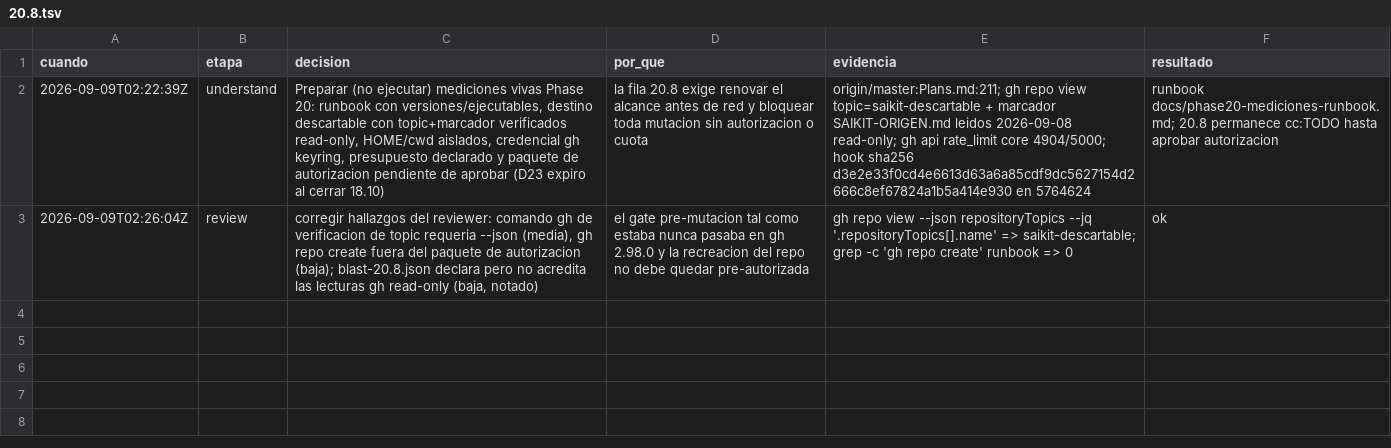
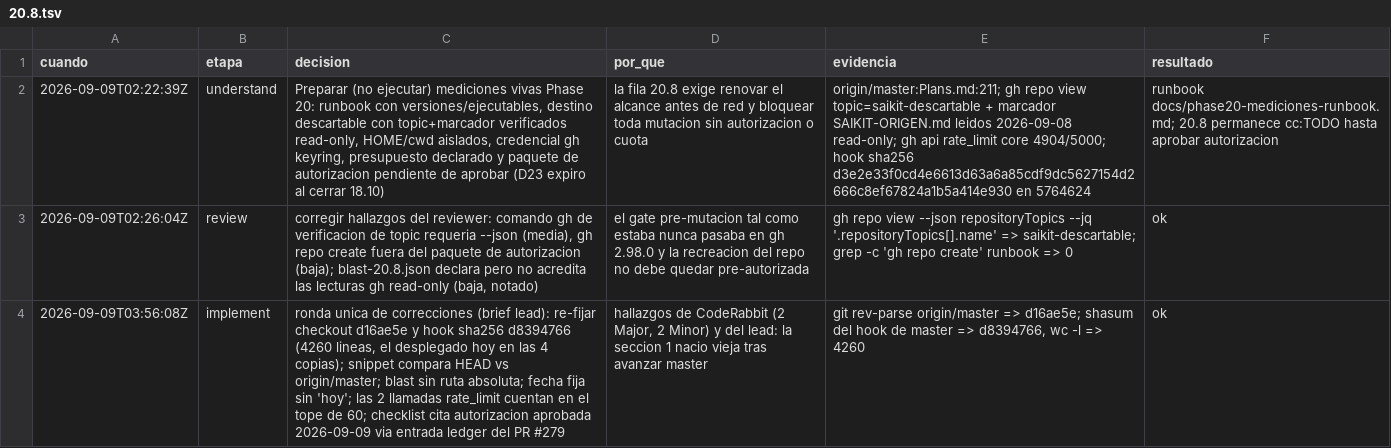
Before and after one commit to gon0801/summonaikit-claude, a TSV file: .saikit/decisiones/20.8.tsv, drawn as a sheet; the diff names each change by its address in the sheet, - before the commit and + after, or states it on an @@ line.

Commit message:
docs(plans): re-pin phase20 runbook SHAs and address reviewer round (HEAD check, blast path, quota wording, auth status)

```diff
--- a/.saikit/decisiones/20.8.tsv
+++ b/.saikit/decisiones/20.8.tsv
+row 4: 2026-09-09T03:56:08Z | implement | ronda unica de correcciones (brief lead): re-fijar checkout d16ae5e y hook sha256 d8394766 (4260 lineas, el desplegado hoy en las 4 copias); snippet compara HEAD vs origin/master; blast sin ruta absoluta; fecha fija sin 'hoy'; las 2 llamadas rate_limit cuentan en el tope de 60; checklist cita autorizacion aprobada 2026-09-09 via entrada ledger del PR #279 | hallazgos de CodeRabbit (2 Major, 2 Minor) y del lead: la seccion 1 nacio vieja tras avanzar master | git rev-parse origin/master => d16ae5e; shasum del hook de master => d8394766, wc -l => 4260 | ok
```
Also changed, not shown: 2 other files.
